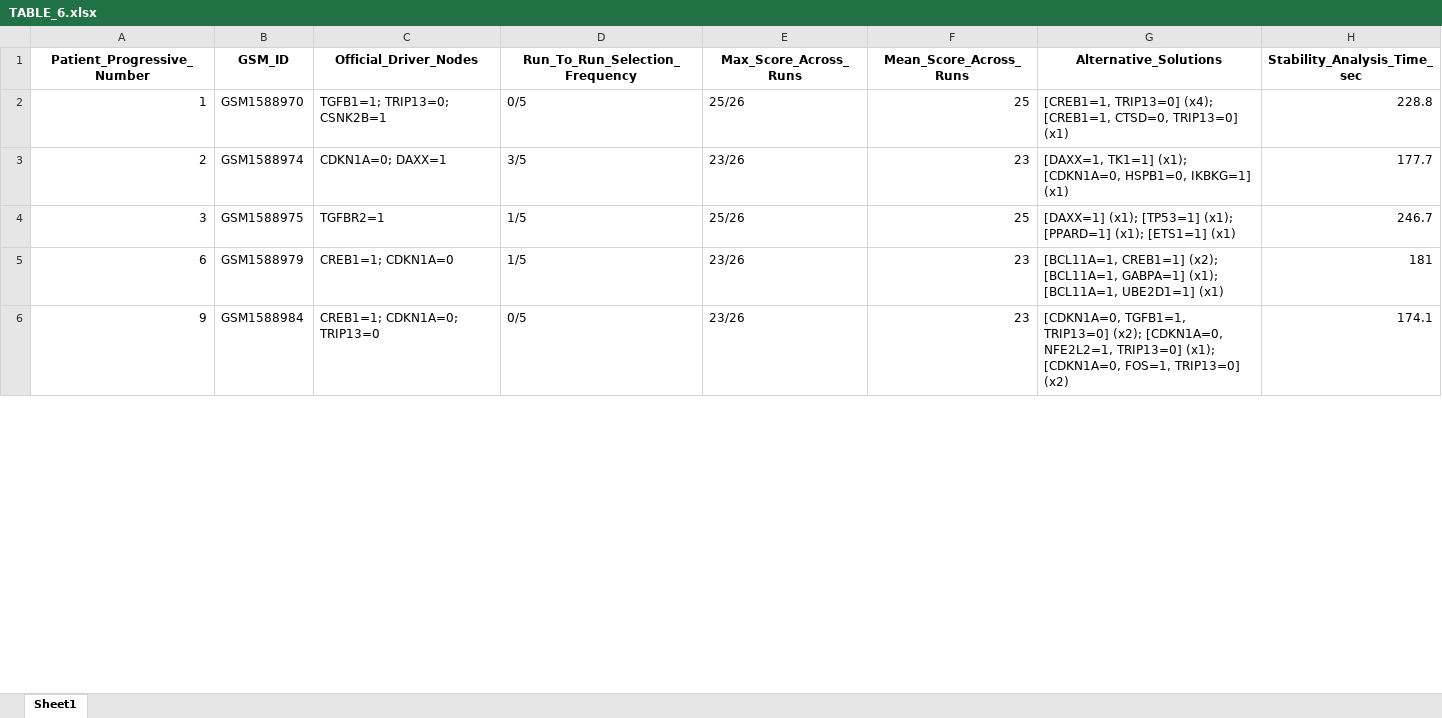
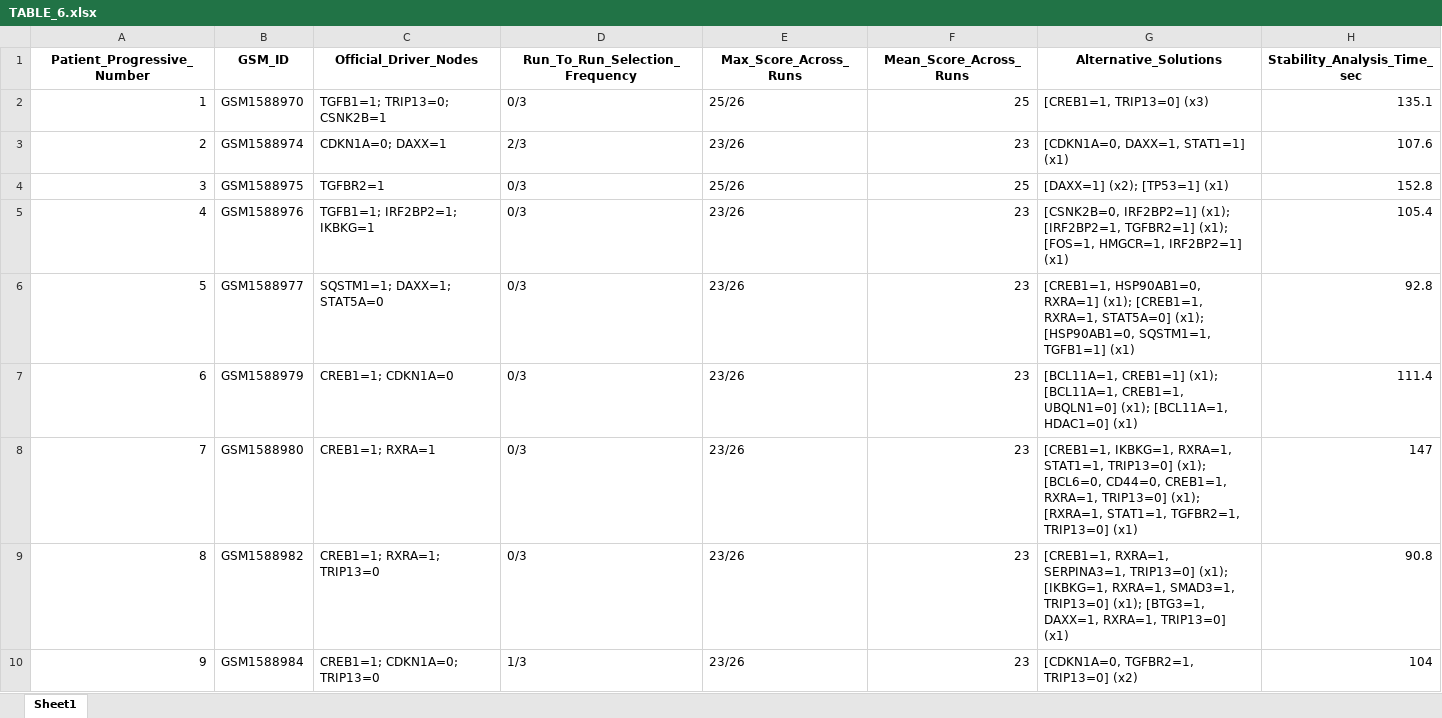
Before and after one commit to Domeniko70/TNBC_Modeling, an Excel workbook: results_tables/TABLE_6.xlsx, sheet Sheet1, drawn as a sheet; only a part is shown; values as stored, in another font and other column widths than the file's, no borders; addresses are those after the commit; the diff covers the shown part only; the diff names each change by its address in the sheet, - before the commit and + after, or states it on an @@ line.

Commit message:
Add files via upload

```diff
--- a/results_tables/TABLE_6.xlsx (sheet Sheet1)
+++ b/results_tables/TABLE_6.xlsx (sheet Sheet1)
-D2 (Run_To_Run_Selection_Frequency): 0/5
+D2 (Run_To_Run_Selection_Frequency): 0/3
-G2 (Alternative_Solutions): [CREB1=1, TRIP13=0] (x4); [CREB1=1, CTSD=0, TRIP13=0] (x1)
+G2 (Alternative_Solutions): [CREB1=1, TRIP13=0] (x3)
-H2 (Stability_Analysis_Time_sec): 228.8
+H2 (Stability_Analysis_Time_sec): 135.1
-D3 (Run_To_Run_Selection_Frequency): 3/5
+D3 (Run_To_Run_Selection_Frequency): 2/3
-G3 (Alternative_Solutions): [DAXX=1, TK1=1] (x1); [CDKN1A=0, HSPB1=0, IKBKG=1] (x1)
+G3 (Alternative_Solutions): [CDKN1A=0, DAXX=1, STAT1=1] (x1)
-H3 (Stability_Analysis_Time_sec): 177.7
+H3 (Stability_Analysis_Time_sec): 107.6
-D4 (Run_To_Run_Selection_Frequency): 1/5
+D4 (Run_To_Run_Selection_Frequency): 0/3
-G4 (Alternative_Solutions): [DAXX=1] (x1); [TP53=1] (x1); [PPARD=1] (x1); [ETS1=1] (x1)
+G4 (Alternative_Solutions): [DAXX=1] (x2); [TP53=1] (x1)
-H4 (Stability_Analysis_Time_sec): 246.7
+H4 (Stability_Analysis_Time_sec): 152.8
+row 5: 4 | GSM1588976 | TGFB1=1; IRF2BP2=1; IKBKG=1 | 0/3 | 23/26 | 23 | [CSNK2B=0, IRF2BP2=1] (x1); [IRF2BP2=1, TGFBR2=1] (x1); [FOS=1, HMGCR=1, IRF2BP2=1] (x1) | 105.4
+row 6: 5 | GSM1588977 | SQSTM1=1; DAXX=1; STAT5A=0 | 0/3 | 23/26 | 23 | [CREB1=1, HSP90AB1=0, RXRA=1] (x1); [CREB1=1, RXRA=1, STAT5A=0] (x1); [HSP90AB1=0, SQSTM1=1, TGFB1=1] (x1) | 92.8
-D7 (Run_To_Run_Selection_Frequency): 1/5
+D7 (Run_To_Run_Selection_Frequency): 0/3
-G7 (Alternative_Solutions): [BCL11A=1, CREB1=1] (x2); [BCL11A=1, GABPA=1] (x1); [BCL11A=1, UBE2D1=1] (x1)
+G7 (Alternative_Solutions): [BCL11A=1, CREB1=1] (x1); [BCL11A=1, CREB1=1, UBQLN1=0] (x1); [BCL11A=1, HDAC1=0] (x1)
-H7 (Stability_Analysis_Time_sec): 181
+H7 (Stability_Analysis_Time_sec): 111.4
+row 8: 7 | GSM1588980 | CREB1=1; RXRA=1 | 0/3 | 23/26 | 23 | [CREB1=1, IKBKG=1, RXRA=1, STAT1=1, TRIP13=0] (x1); [BCL6=0, CD44=0, CREB1=1, RXRA=1, TRIP13=0] (x1); [RXRA=1, STAT1=1, TGFBR2=1, TRIP13=0] (x1) | 147
+row 9: 8 | GSM1588982 | CREB1=1; RXRA=1; TRIP13=0 | 0/3 | 23/26 | 23 | [CREB1=1, RXRA=1, SERPINA3=1, TRIP13=0] (x1); [IKBKG=1, RXRA=1, SMAD3=1, TRIP13=0] (x1); [BTG3=1, DAXX=1, RXRA=1, TRIP13=0] (x1) | 90.8
-D10 (Run_To_Run_Selection_Frequency): 0/5
+D10 (Run_To_Run_Selection_Frequency): 1/3
-G10 (Alternative_Solutions): [CDKN1A=0, TGFB1=1, TRIP13=0] (x2); [CDKN1A=0, NFE2L2=1, TRIP13=0] (x1); [CDKN1A=0, FOS=1, TRIP13=0] (x2)
+G10 (Alternative_Solutions): [CDKN1A=0, TGFBR2=1, TRIP13=0] (x2)
-H10 (Stability_Analysis_Time_sec): 174.1
+H10 (Stability_Analysis_Time_sec): 104
```
Also changed, not shown: 8 added rows and 21 edited cells elsewhere in this sheet.
